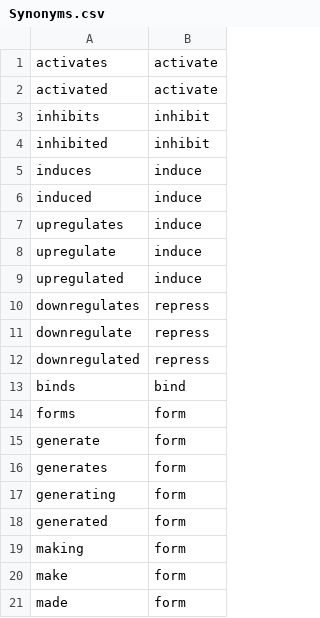
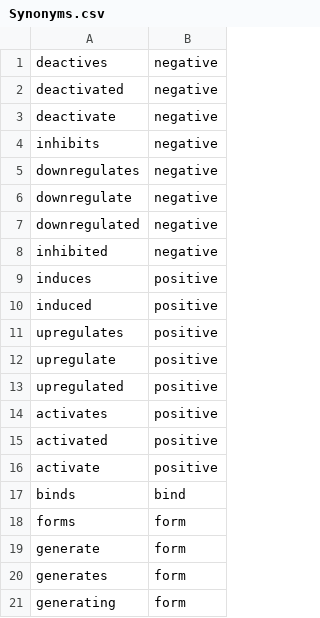
Before and after one commit to varnerlab/CellFreeModelGenerationKit, a CSV file: src/database/data/Synonyms.csv, drawn as a sheet; only a part is shown; the shorter side is filled out with more unchanged rows.

```diff
--- a/src/database/data/Synonyms.csv
+++ b/src/database/data/Synonyms.csv
@@ -1,13 +1,17 @@
-activates,activate
-activated,activate
-inhibits,inhibit
-inhibited,inhibit
-induces,induce
-induced,induce
-upregulates,induce
-upregulate,induce
-upregulated,induce
-downregulates,repress
-downregulate,repress
-downregulated,repress
+deactives,negative
+deactivated,negative
+deactivate,negative
+inhibits,negative
+downregulates,negative
+downregulate,negative
+downregulated,negative
+inhibited,negative
+induces,positive
+induced,positive
+upregulates,positive
+upregulate,positive
+upregulated,positive
+activates,positive
+activated,positive
+activate,positive
 binds,bind
```
Also changed, not shown: 6 other files.
